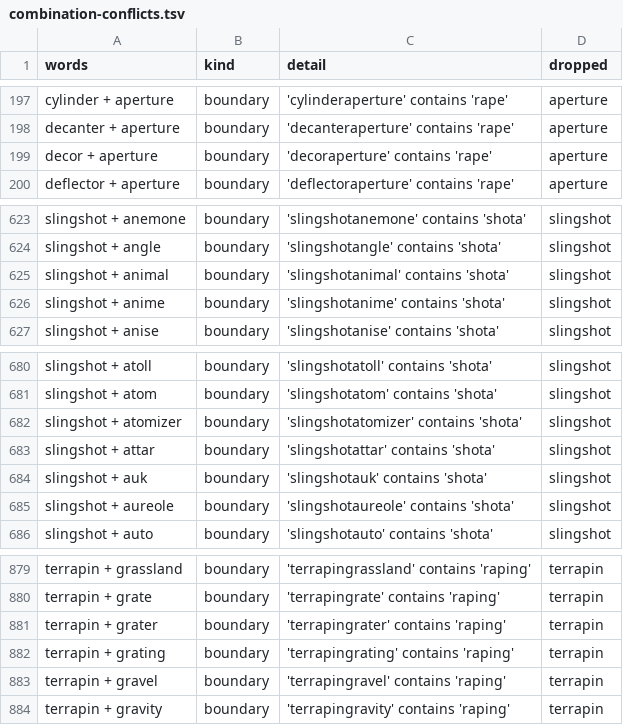
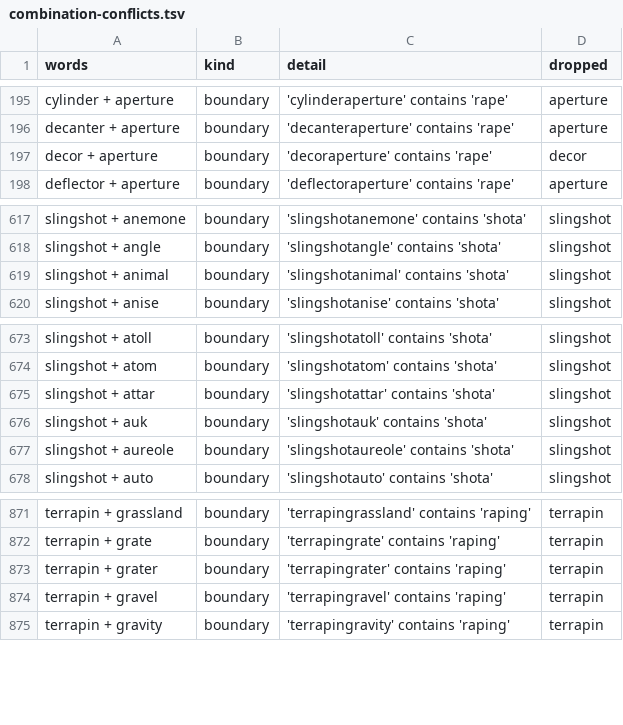
Before and after one commit to cbyrd01/safe-words-for-diceware, a TSV file: review/combination-conflicts.tsv, drawn as a sheet; only a part is shown, gaps mark what is left out; the diff covers the shown part only.

```diff
--- a/review/combination-conflicts.tsv
+++ b/review/combination-conflicts.tsv
@@ -198,3 +196,3 @@ cylinder + aperture	boundary	'cylinderaperture' contains 'rape'	aperture
 decanter + aperture	boundary	'decanteraperture' contains 'rape'	aperture
-decor + aperture	boundary	'decoraperture' contains 'rape'	aperture
+decor + aperture	boundary	'decoraperture' contains 'rape'	decor
 deflector + aperture	boundary	'deflectoraperture' contains 'rape'	aperture
@@ -625,3 +619,2 @@ slingshot + angle	boundary	'slingshotangle' contains 'shota'	slingshot
 slingshot + animal	boundary	'slingshotanimal' contains 'shota'	slingshot
-slingshot + anime	boundary	'slingshotanime' contains 'shota'	slingshot
 slingshot + anise	boundary	'slingshotanise' contains 'shota'	slingshot
@@ -681,3 +674,2 @@ slingshot + atoll	boundary	'slingshotatoll' contains 'shota'	slingshot
 slingshot + atom	boundary	'slingshotatom' contains 'shota'	slingshot
-slingshot + atomizer	boundary	'slingshotatomizer' contains 'shota'	slingshot
 slingshot + attar	boundary	'slingshotattar' contains 'shota'	slingshot
@@ -881,3 +873,2 @@ terrapin + grate	boundary	'terrapingrate' contains 'raping'	terrapin
 terrapin + grater	boundary	'terrapingrater' contains 'raping'	terrapin
-terrapin + grating	boundary	'terrapingrating' contains 'raping'	terrapin
 terrapin + gravel	boundary	'terrapingravel' contains 'raping'	terrapin
```
Also changed, not shown: 11 added rows, 6 removed rows and 2 edited cells elsewhere in this file, 12 other files.
